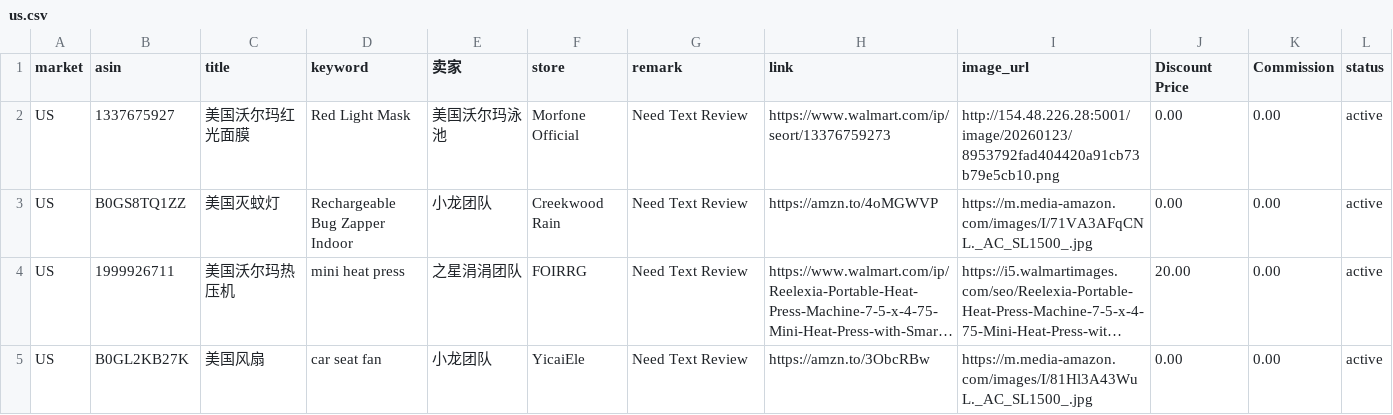
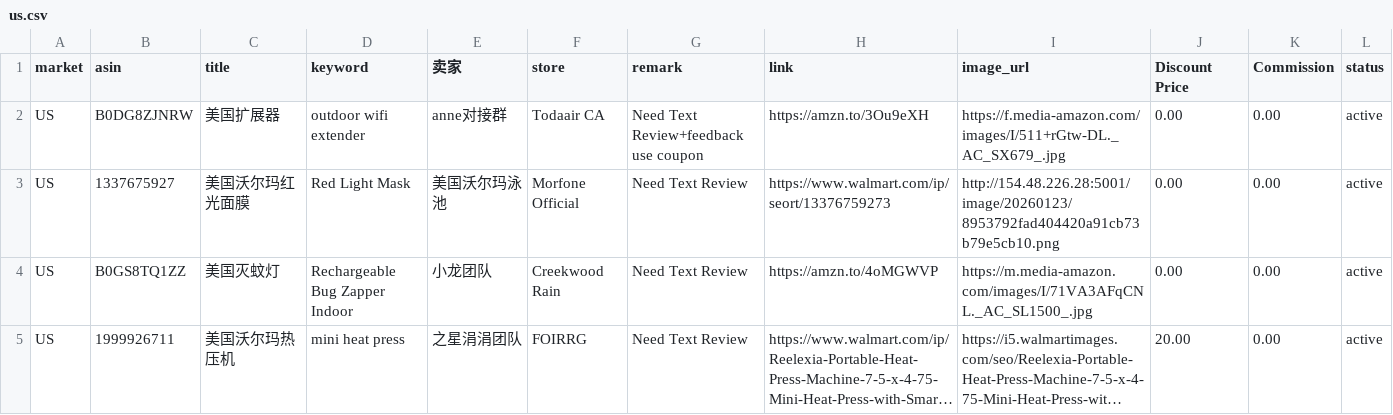
Before and after one commit to dalemy-1/us, a CSV file: us.csv, drawn as a sheet; only a part is shown; the shorter side is filled out with more unchanged rows; long unchanged cells end in …; ↵ is a line break in a cell; the diff names each change by its address in the sheet, - before the commit and + after, or states it on an @@ line.

```diff
--- a/us.csv
+++ b/us.csv
+row 2: US | B0DG8ZJNRW | 美国扩展器 | outdoor wifi extender | anne对接群 | Todaair CA | Need Text Review+feedback ↵ use coupon | https://amzn.to/3Ou9eXH | https://f.media-amazon.com/images/I/511+rGtw-DL._AC_SX679_.jpg | 0.00 | 0.00 | active
```
Also changed, not shown: de.csv, uk.csv.
